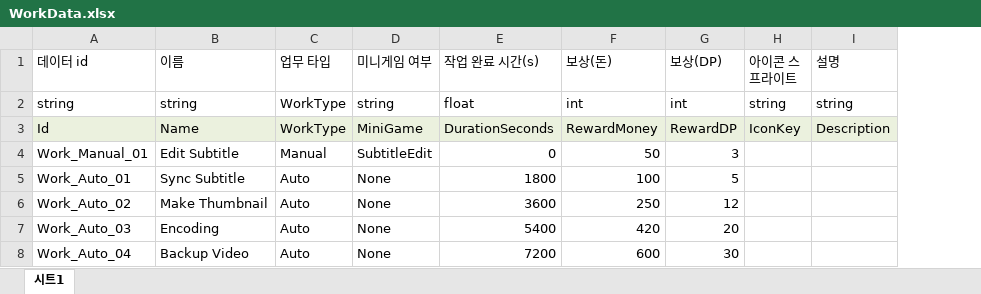
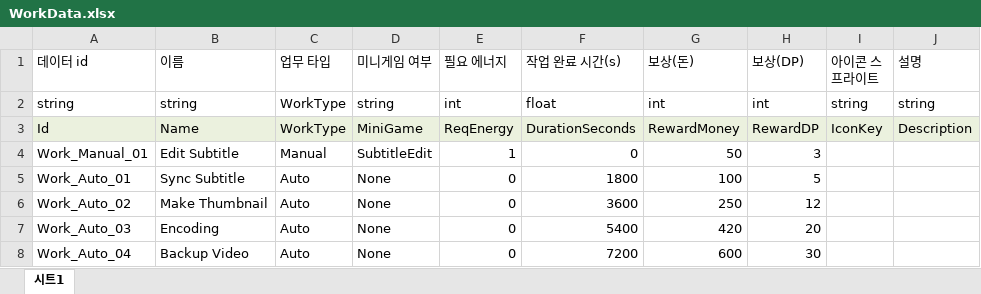
Before and after one commit to Ctrl-Coffee/ProjectC, an Excel workbook: JsonConverter/ExcelFiles/WorkData.xlsx, sheet 시트1, drawn as a sheet; values as stored, in another font and other column widths than the file's, no borders; the diff names each change by its address in the sheet, - before the commit and + after, or states it on an @@ line.

```diff
--- a/JsonConverter/ExcelFiles/WorkData.xlsx (sheet 시트1)
+++ b/JsonConverter/ExcelFiles/WorkData.xlsx (sheet 시트1)
+column E (필요 에너지), rows 2-8: int | ReqEnergy | 1 | 0 | 0 | 0 | 0
```
Also changed, not shown: 32 other files.
